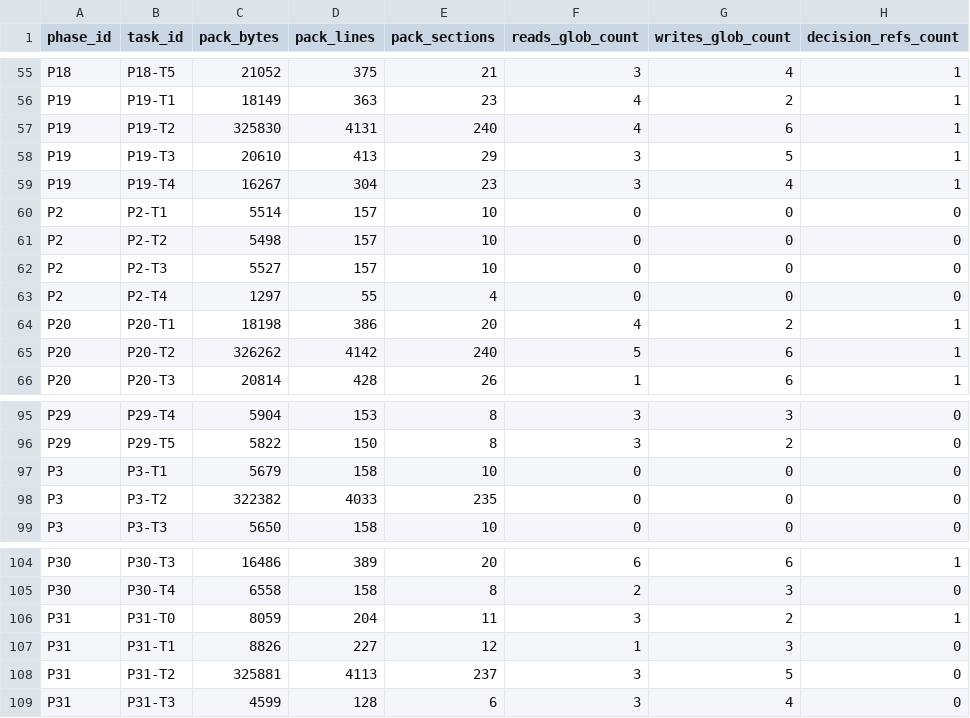
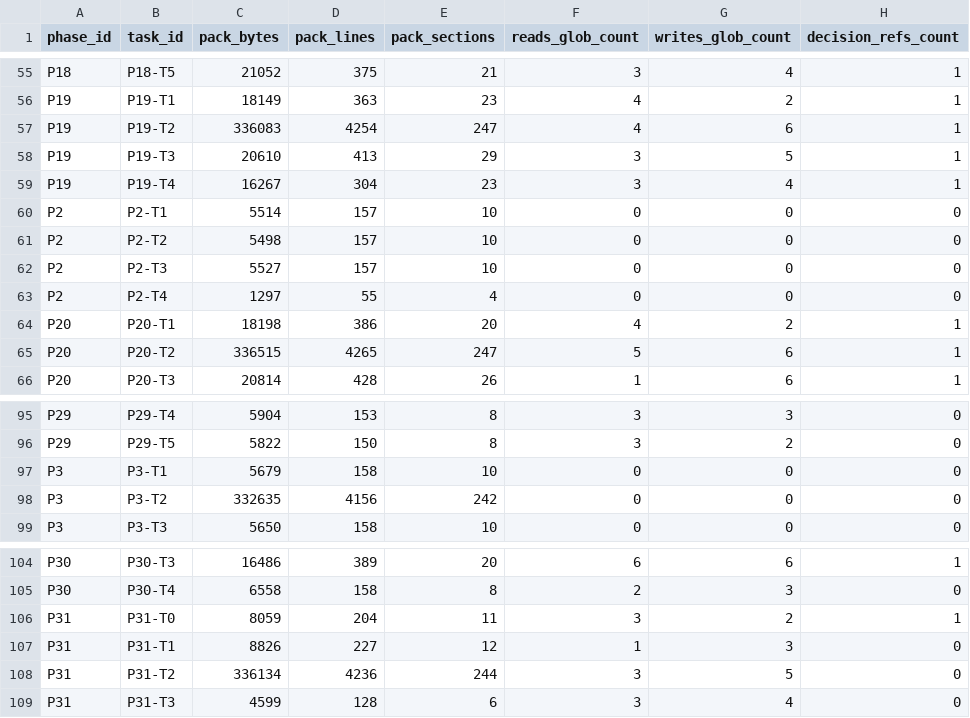
Before and after one commit to toshtag/code-pact, a CSV file: design/measurements/pack-size-by-task.csv, drawn as a sheet; only a part is shown, gaps mark what is left out; the diff names each change by its address in the sheet, - before the commit and + after, or states it on an @@ line.

Commit message:
chore(v1.20.0): release prep — trust hardening + bare-adapter removal (#238)
- bump version 1.19.0 → 1.20.0
- regenerate design/measurements/ (version/sha/date + pack_size_max drift)
- CHANGELOG [1.20.0]: adapter convergence + --model pin (#233), recommendation
  cost correction (#234), init self-consistency (#235), subcommand --help +
  bare-adapter removal (#236). Breaking: bare `code-pact adapter` → CONFIG_ERROR.

```diff
--- a/design/measurements/pack-size-by-task.csv
+++ b/design/measurements/pack-size-by-task.csv
-C57 (pack_bytes): 325830
+C57 (pack_bytes): 336083
-D57 (pack_lines): 4131
+D57 (pack_lines): 4254
-E57 (pack_sections): 240
+E57 (pack_sections): 247
-C65 (pack_bytes): 326262
+C65 (pack_bytes): 336515
-D65 (pack_lines): 4142
+D65 (pack_lines): 4265
-E65 (pack_sections): 240
+E65 (pack_sections): 247
-C98 (pack_bytes): 322382
+C98 (pack_bytes): 332635
-D98 (pack_lines): 4033
+D98 (pack_lines): 4156
-E98 (pack_sections): 235
+E98 (pack_sections): 242
-C108 (pack_bytes): 325881
+C108 (pack_bytes): 336134
-D108 (pack_lines): 4113
+D108 (pack_lines): 4236
-E108 (pack_sections): 237
+E108 (pack_sections): 244
```
Also changed, not shown: 4 other files.
